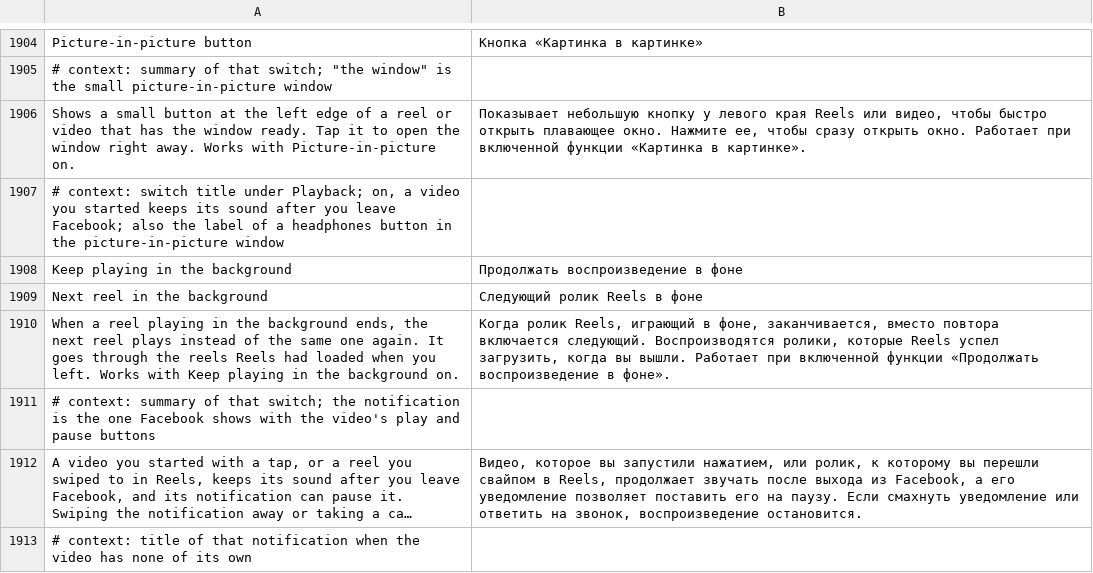
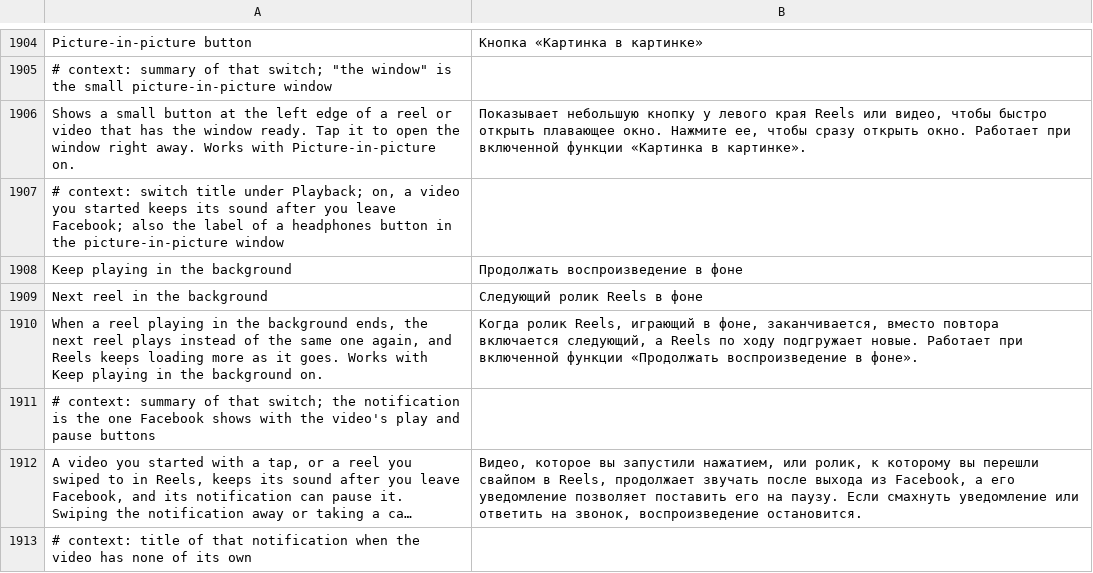
Before and after one commit to SysAdminDoc/HushFacebook, a TSV file: extensions/shared/library/src/main/l10n/ru.tsv, drawn as a sheet; only a part is shown, gaps mark what is left out; long unchanged cells end in ….

Commit message:
Keep Next reel in the background going past the loaded reels
Facebook 588's Reels viewer pauses its SurfaceManager when the screen
stops (Redex SurfaceManager$7 clears its started flag), and from then on
receiveAdditional only stores the reels the feed loads and never renders
them, so the pager never grew past what was loaded when the user left.
The patch now hands each paused surface and its resume runnable
(SurfaceManager$6) to NextReel, which runs that resume for the viewer's
own surface before asking for more, the same thing coming back would do.
Facebook's own resume on return then finds it started and does nothing.

The run also asks the loading page for more and moves by the tallest
page, since a reel reaches under the tab bar in some layouts (2272 in a
2062 pager) and the old equal-height check found no page there.

Refs #524

```diff
--- a/extensions/shared/library/src/main/l10n/ru.tsv
+++ b/extensions/shared/library/src/main/l10n/ru.tsv
@@ -1909,3 +1909,3 @@ Keep playing in the background	Продолжать воспроизведени
 Next reel in the background	Следующий ролик Reels в фоне
-When a reel playing in the background ends, the next reel plays instead of the same one again. It goes through the reels Reels had loaded when you left. Works with Keep playing in the background on.	Когда ролик Reels, играющий в фоне, заканчивается, вместо повтора включается следующий. Воспроизводятся ролики, которые Reels успел загрузить, когда вы вышли. Работает при включенной функции «Продолжать воспроизведение в фоне».
+When a reel playing in the background ends, the next reel plays instead of the same one again, and Reels keeps loading more as it goes. Works with Keep playing in the background on.	Когда ролик Reels, играющий в фоне, заканчивается, вместо повтора включается следующий, а Reels по ходу подгружает новые. Работает при включенной функции «Продолжать воспроизведение в фоне».
 # context: summary of that switch; the notification is the one Facebook shows with the video's play and pause buttons
```
Also changed, not shown: extensions/shared/library/src/main/l10n/ar.tsv, extensions/shared/library/src/main/l10n/ko.tsv, 32 other files.
